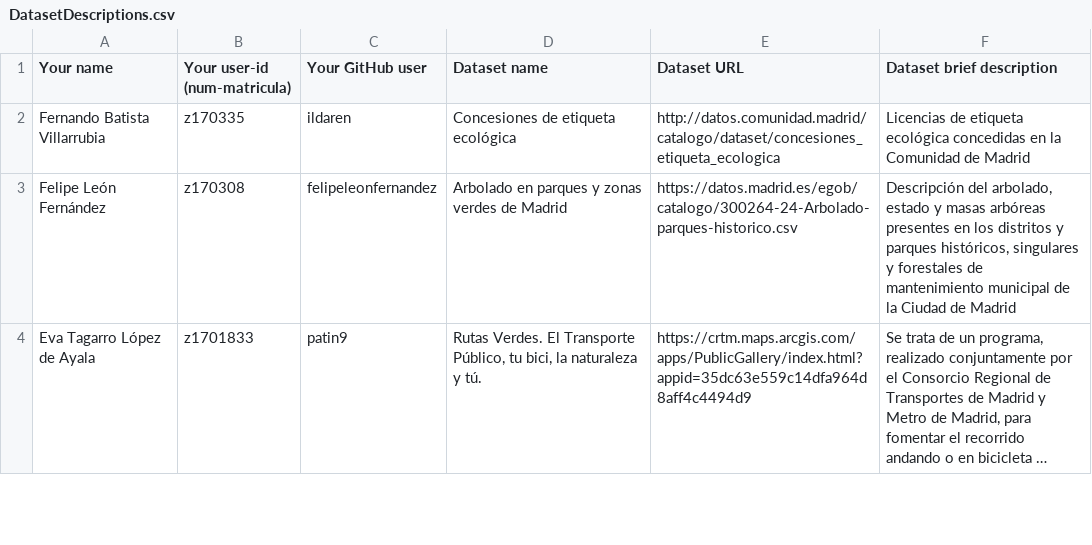
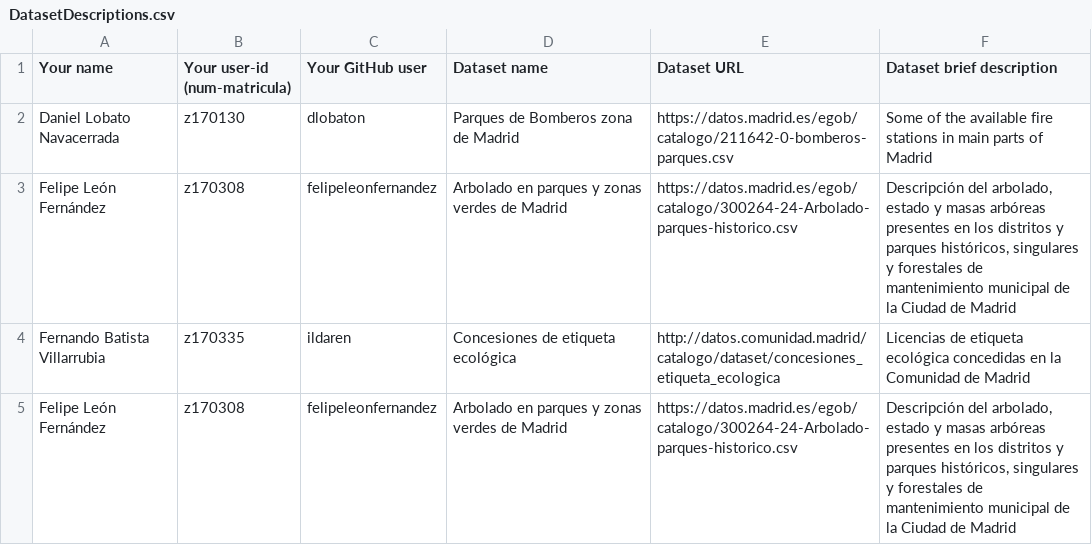
Before and after one commit to FacultadInformatica-LinkedData/Curso2020-2021, a CSV file: Assignment1/DatasetDescriptions.csv, drawn as a sheet; only a part is shown; the shorter side is filled out with more unchanged rows; long unchanged cells end in …; the diff names each change by its address in the sheet, - before the commit and + after, or states it on an @@ line.

Commit message:
Update DatasetDescriptions.csv

```diff
--- a/Assignment1/DatasetDescriptions.csv
+++ b/Assignment1/DatasetDescriptions.csv
+row 2: Daniel Lobato Navacerrada | z170130 | dlobaton | Parques de Bomberos zona de Madrid | https://datos.madrid.es/egob/catalogo/211642-0-bomberos-parques.csv | Some of the available fire stations in main parts of Madrid
+row 3: Felipe León Fernández | z170308 | felipeleonfernandez | Arbolado en parques y zonas verdes de Madrid | https://datos.madrid.es/egob/catalogo/300264-24-Arbolado-parques-historico.csv | Descripción del arbolado, estado y masas arbóreas presentes en los distritos y parques históricos, singulares y forestales de mantenimiento municipal de la Ciudad de Madrid
```
